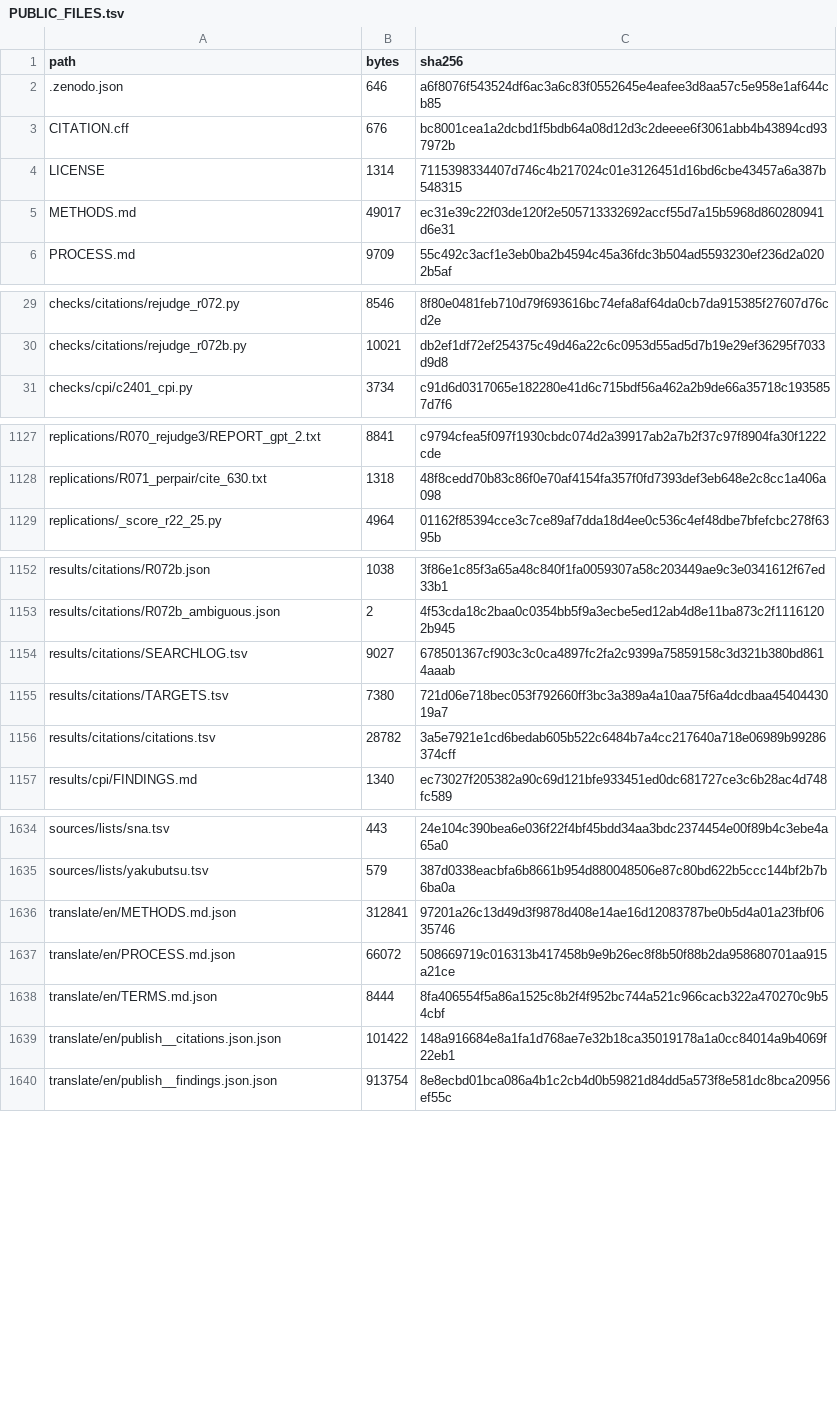
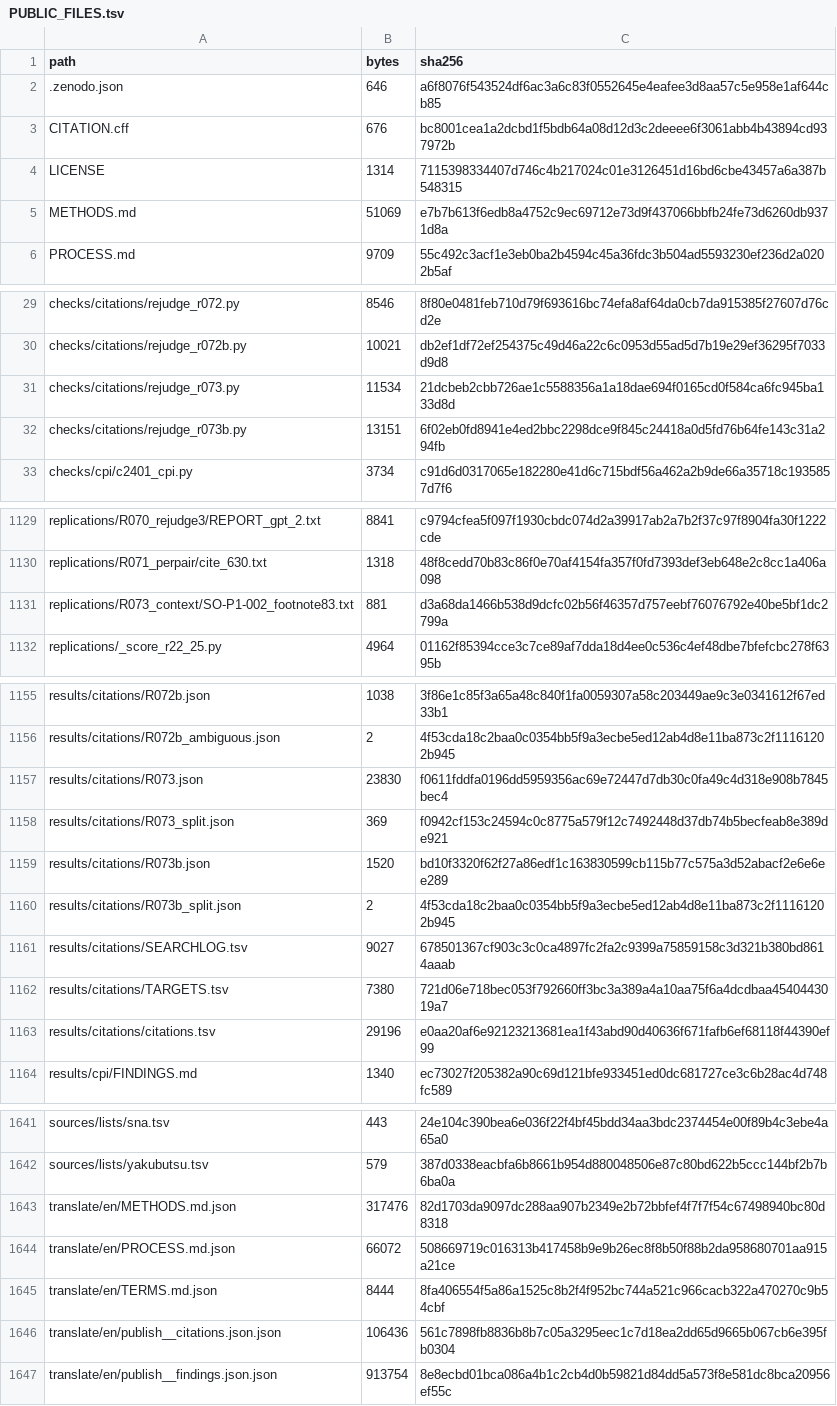
Before and after one commit to hirokifukui/urazuke, a TSV file: publish/PUBLIC_FILES.tsv, drawn as a sheet; only a part is shown, gaps mark what is left out; the diff covers the shown part only.

```diff
--- a/publish/PUBLIC_FILES.tsv
+++ b/publish/PUBLIC_FILES.tsv
@@ -4,3 +4,3 @@ CITATION.cff	676	bc8001cea1a2dcbd1f5bdb64a08d12d3c2deeee6f3061abb4b43894cd937972
 LICENSE	1314	7115398334407d746c4b217024c01e3126451d16bd6cbe43457a6a387b548315
-METHODS.md	49017	ec31e39c22f03de120f2e505713332692accf55d7a15b5968d860280941d6e31
+METHODS.md	51069	e7b7b613f6edb8a4752c9ec69712e73d9f437066bbfb24fe73d6260db9371d8a
 PROCESS.md	9709	55c492c3acf1e3eb0ba2b4594c45a36fdc3b504ad5593230ef236d2a0202b5af
@@ -30,2 +30,4 @@ checks/citations/rejudge_r072.py	8546	8f80e0481feb710d79f693616bc74efa8af64da0cb
 checks/citations/rejudge_r072b.py	10021	db2ef1df72ef254375c49d46a22c6c0953d55ad5d7b19e29ef36295f7033d9d8
+checks/citations/rejudge_r073.py	11534	21dcbeb2cbb726ae1c5588356a1a18dae694f0165cd0f584ca6fc945ba133d8d
+checks/citations/rejudge_r073b.py	13151	6f02eb0fd8941e4ed2bbc2298dce9f845c24418a0d5fd76b64fe143c31a294fb
 checks/cpi/c2401_cpi.py	3734	c91d6d0317065e182280e41d6c715bdf56a462a2b9de66a35718c1935857d7f6
@@ -1128,2 +1130,3 @@ replications/R070_rejudge3/REPORT_gpt_2.txt	8841	c9794cfea5f097f1930cbdc074d2a39
 replications/R071_perpair/cite_630.txt	1318	48f8cedd70b83c86f0e70af4154fa357f0fd7393def3eb648e2c8cc1a406a098
+replications/R073_context/SO-P1-002_footnote83.txt	881	d3a68da1466b538d9dcfc02b56f46357d757eebf76076792e40be5bf1dc2799a
 replications/_score_r22_25.py	4964	01162f85394cce3c7ce89af7dda18d4ee0c536c4ef48dbe7bfefcbc278f6395b
@@ -1153,5 +1156,9 @@ results/citations/R072b.json	1038	3f86e1c85f3a65a48c840f1fa0059307a58c203449ae9c
 results/citations/R072b_ambiguous.json	2	4f53cda18c2baa0c0354bb5f9a3ecbe5ed12ab4d8e11ba873c2f11161202b945
+results/citations/R073.json	23830	f0611fddfa0196dd5959356ac69e72447d7db30c0fa49c4d318e908b7845bec4
+results/citations/R073_split.json	369	f0942cf153c24594c0c8775a579f12c7492448d37db74b5becfeab8e389de921
+results/citations/R073b.json	1520	bd10f3320f62f27a86edf1c163830599cb115b77c575a3d52abacf2e6e6ee289
+results/citations/R073b_split.json	2	4f53cda18c2baa0c0354bb5f9a3ecbe5ed12ab4d8e11ba873c2f11161202b945
 results/citations/SEARCHLOG.tsv	9027	678501367cf903c3c0ca4897fc2fa2c9399a75859158c3d321b380bd8614aaab
 results/citations/TARGETS.tsv	7380	721d06e718bec053f792660ff3bc3a389a4a10aa75f6a4dcdbaa4540443019a7
-results/citations/citations.tsv	28782	3a5e7921e1cd6bedab605b522c6484b7a4cc217640a718e06989b99286374cff
+results/citations/citations.tsv	29196	e0aa20af6e92123213681ea1f43abd90d40636f671fafb6ef68118f44390ef99
 results/cpi/FINDINGS.md	1340	ec73027f205382a90c69d121bfe933451ed0dc681727ce3c6b28ac4d748fc589
@@ -1635,6 +1642,6 @@ sources/lists/sna.tsv	443	24e104c390bea6e036f22f4bf45bdd34aa3bdc2374454e00f89b4c
 sources/lists/yakubutsu.tsv	579	387d0338eacbfa6b8661b954d880048506e87c80bd622b5ccc144bf2b7b6ba0a
-translate/en/METHODS.md.json	312841	97201a26c13d49d3f9878d408e14ae16d12083787be0b5d4a01a23fbf0635746
+translate/en/METHODS.md.json	317476	82d1703da9097dc288aa907b2349e2b72bbfef4f7f7f54c67498940bc80d8318
 translate/en/PROCESS.md.json	66072	508669719c016313b417458b9e9b26ec8f8b50f88b2da958680701aa915a21ce
 translate/en/TERMS.md.json	8444	8fa406554f5a86a1525c8b2f4f952bc744a521c966cacb322a470270c9b54cbf
-translate/en/publish__citations.json.json	101422	148a916684e8a1fa1d768ae7e32b18ca35019178a1a0cc84014a9b4069f22eb1
+translate/en/publish__citations.json.json	106436	561c7898fb8836b8b7c05a3295eec1c7d18ea2dd65d9665b067cb6e395fb0304
 translate/en/publish__findings.json.json	913754	8e8ecbd01bca086a4b1c2cb4d0b59821d84dd5a573f8e581dc8bca20956ef55c
```
Also changed, not shown: 8 edited cells elsewhere in this file, publish/EXCLUDED_FILES.tsv, results/citations/citations.tsv, 13 other files.
